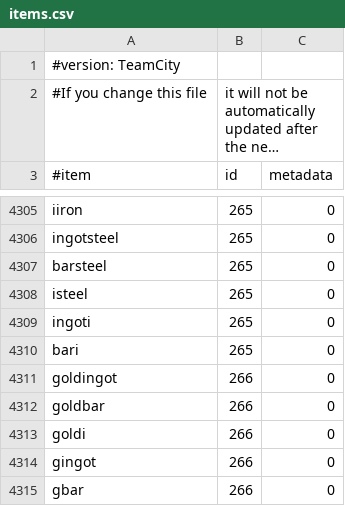
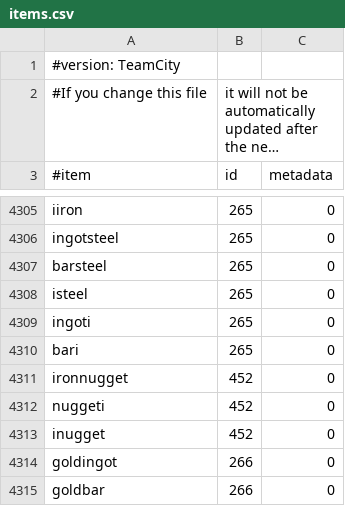
Before and after one commit to dordsor21/dordsentials, a CSV file: Essentials/src/items.csv, drawn as a sheet; only a part is shown, gaps mark what is left out; the shorter side is filled out with more unchanged rows; long unchanged cells end in …; the diff names each change by its address in the sheet, - before the commit and + after, or states it on an @@ line.

```diff
--- a/Essentials/src/items.csv
+++ b/Essentials/src/items.csv
+row 4311: ironnugget | 452 | 0
+row 4312: nuggeti | 452 | 0
+row 4313: inugget | 452 | 0
```
Also changed, not shown: 3 other files.
